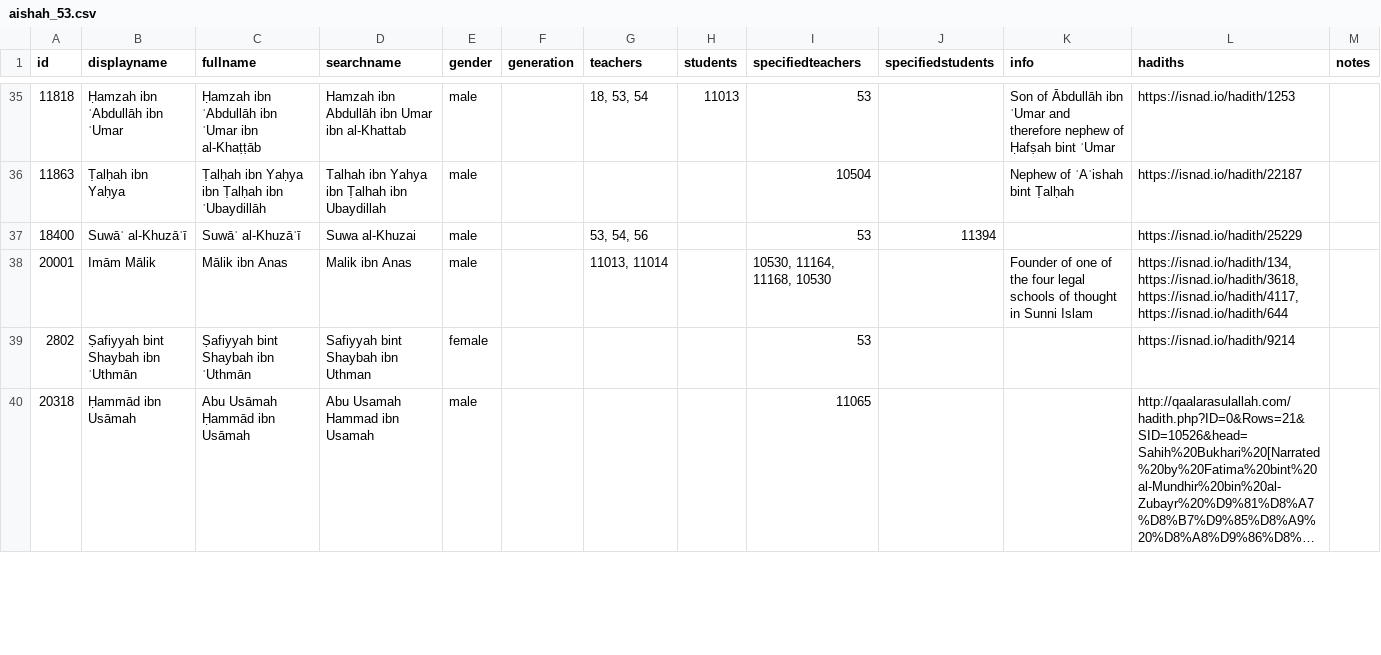
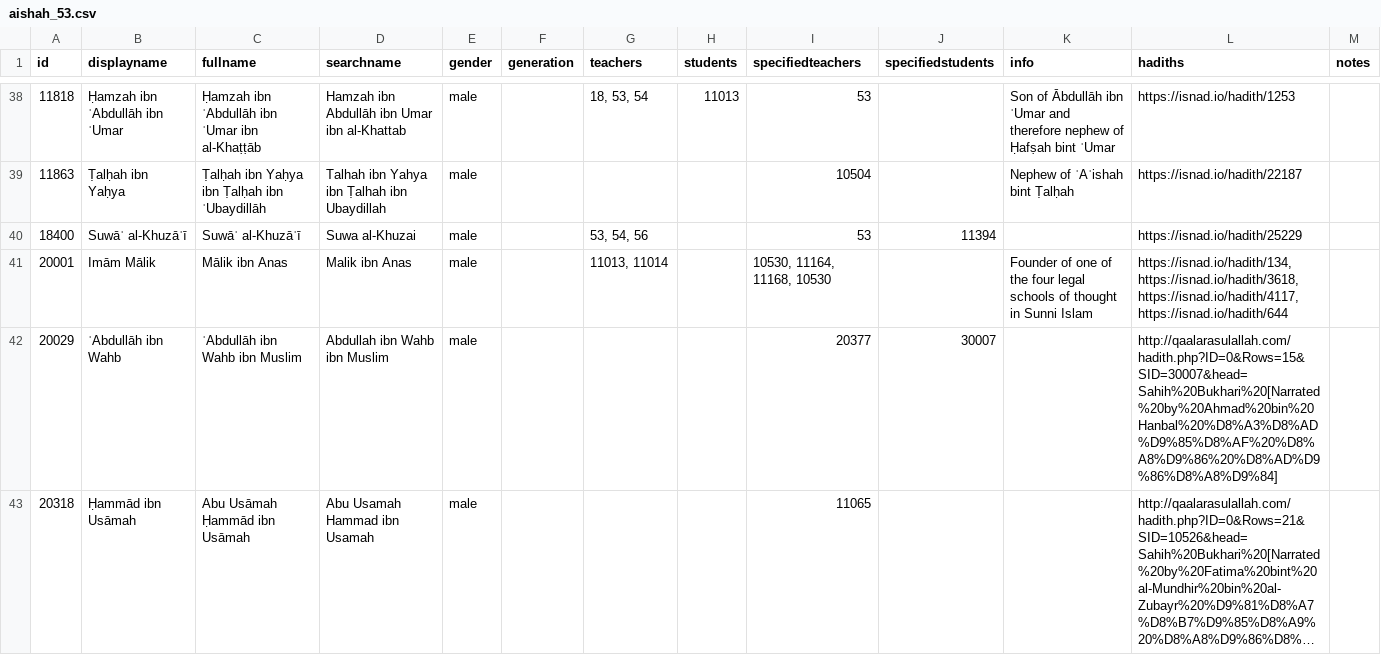
Before and after one commit to muhaddithat/isnad-datasets, a CSV file: data/aishah_53.csv, drawn as a sheet; only a part is shown, gaps mark what is left out; long unchanged cells end in …; removed rows and columns are numbered as before the commit, all else as after; the diff covers the shown part only; the diff names each change by its address in the sheet, - before the commit and + after, or states it on an @@ line.

Commit message:
added more info on narrators

```diff
--- a/data/aishah_53.csv
+++ b/data/aishah_53.csv
-row 39: 2802 | Ṣafiyyah bint Shaybah ibn ʿUthmān | Ṣafiyyah bint Shaybah ibn ʿUthmān | Safiyyah bint Shaybah ibn Uthman | female |  |  |  | 53 |  |  | https://isnad.io/hadith/9214
+row 42: 20029 | ʿAbdullāh ibn Wahb | ʿAbdullāh ibn Wahb ibn Muslim | Abdullah ibn Wahb ibn Muslim | male |  |  |  | 20377 | 30007 |  | http://qaalarasulallah.com/hadith.php?ID=0&Rows=15&SID=30007&head=Sahih%20Bukhari%20[Narrated%20by%20Ahmad%20bin%20Hanbal%20%D8%A3%D8%AD%D9%85%D8%AF%20%D8%A8%D9%86%20%D8%AD%D9%86%D8%A8%D9%84]
```
Also changed, not shown: 10 added rows, 1 removed row and 9 edited cells elsewhere in this file, data/asma_70.csv, data/hafsah_54.csv, 12 other files.
